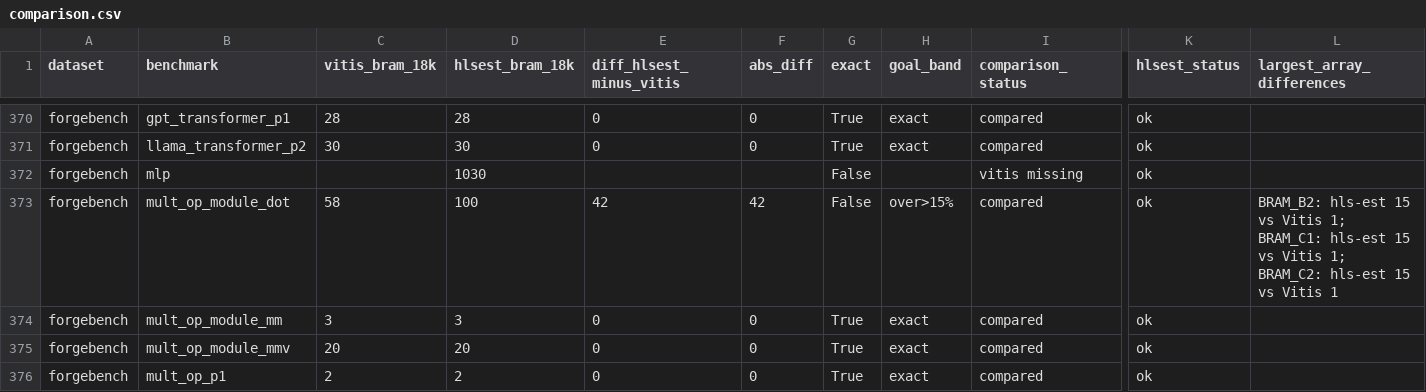
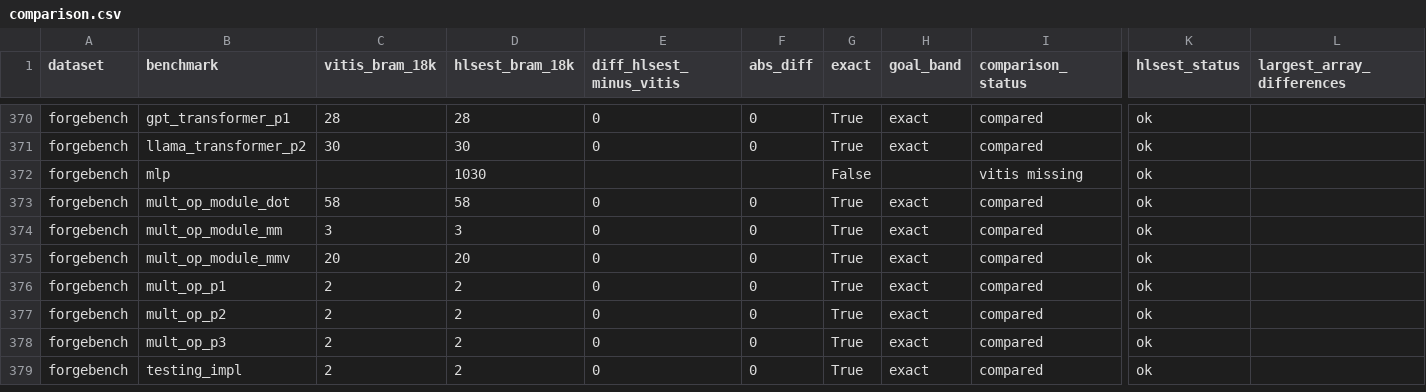
Before and after one commit to akaushikyu/circt, a CSV file: tools/hls-est-validate/results/comparison.csv, drawn as a sheet; only a part is shown, gaps mark what is left out; the shorter side is filled out with more unchanged rows; the diff names each change by its address in the sheet, - before the commit and + after, or states it on an @@ line.

Commit message:
Update work results

```diff
--- a/tools/hls-est-validate/results/comparison.csv
+++ b/tools/hls-est-validate/results/comparison.csv
-D373 (hlsest_bram_18k): 100
+D373 (hlsest_bram_18k): 58
-E373 (diff_hlsest_minus_vitis): 42
+E373 (diff_hlsest_minus_vitis): 0
-F373 (abs_diff): 42
+F373 (abs_diff): 0
-G373 (exact): False
+G373 (exact): True
-H373 (goal_band): over>15%
+H373 (goal_band): exact
-L373 (largest_array_differences): BRAM_B2: hls-est 15 vs Vitis 1; BRAM_C1: hls-est 15 vs Vitis 1; BRAM_C2: hls-est 15 vs Vitis 1
+L373 (largest_array_differences): (empty)
```
Also changed, not shown: tools/hls-est-validate/results/comparison-summary.csv, 19 other files.
